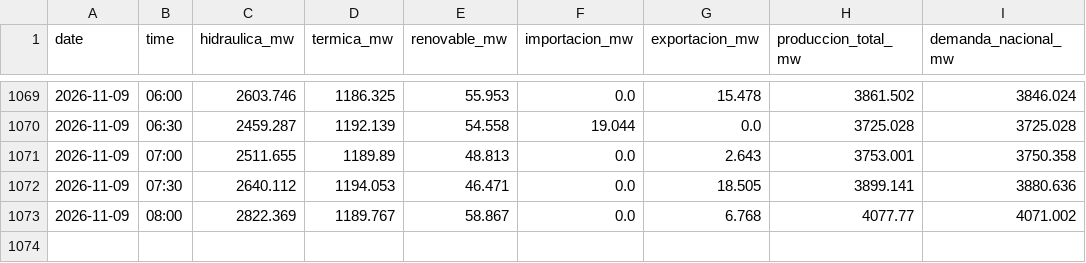
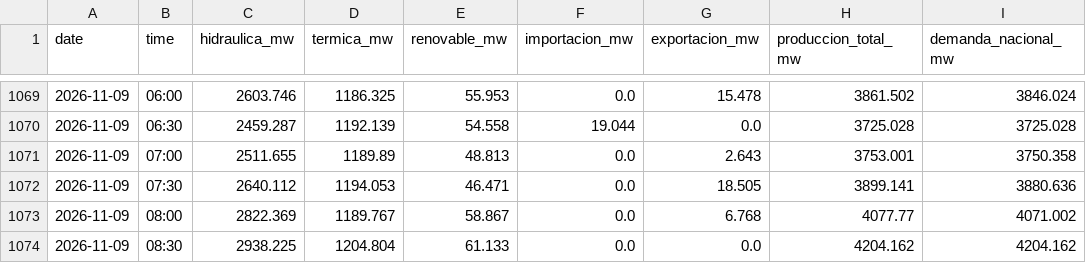
Before and after one commit to pabesjimenez/cenace-monitor, a CSV file: data/curve_realtime.csv, drawn as a sheet; only a part is shown, gaps mark what is left out; the diff names each change by its address in the sheet, - before the commit and + after, or states it on an @@ line.

```diff
--- a/data/curve_realtime.csv
+++ b/data/curve_realtime.csv
+row 1074: 2026-11-09 | 08:30 | 2938.225 | 1204.804 | 61.133 | 0.0 | 0.0 | 4204.162 | 4204.162
```
Also changed, not shown: data/annual_asof.csv, data/daily_best.csv, 12 other files.
